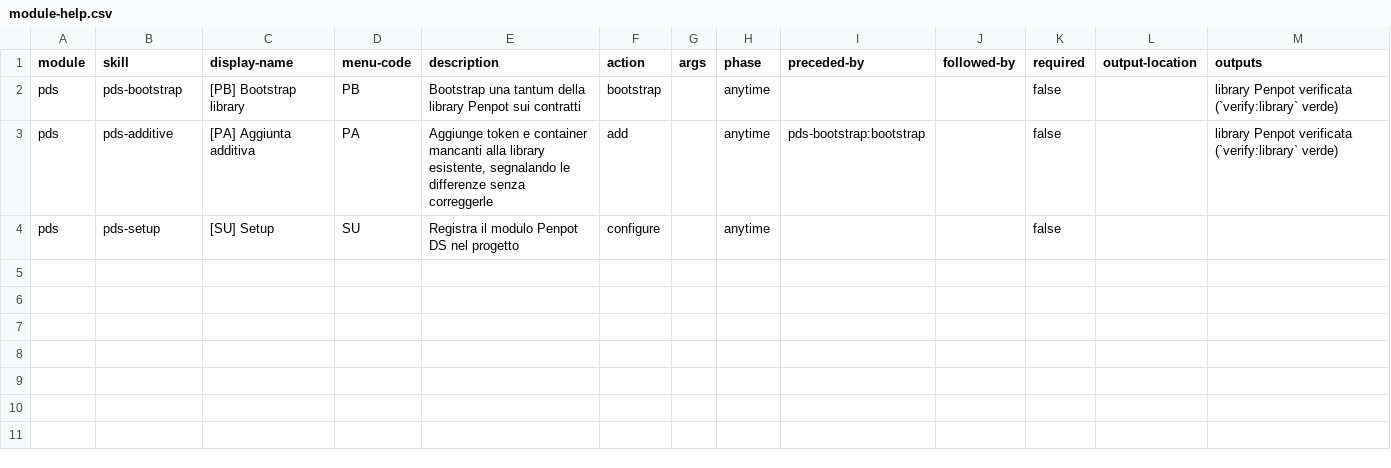
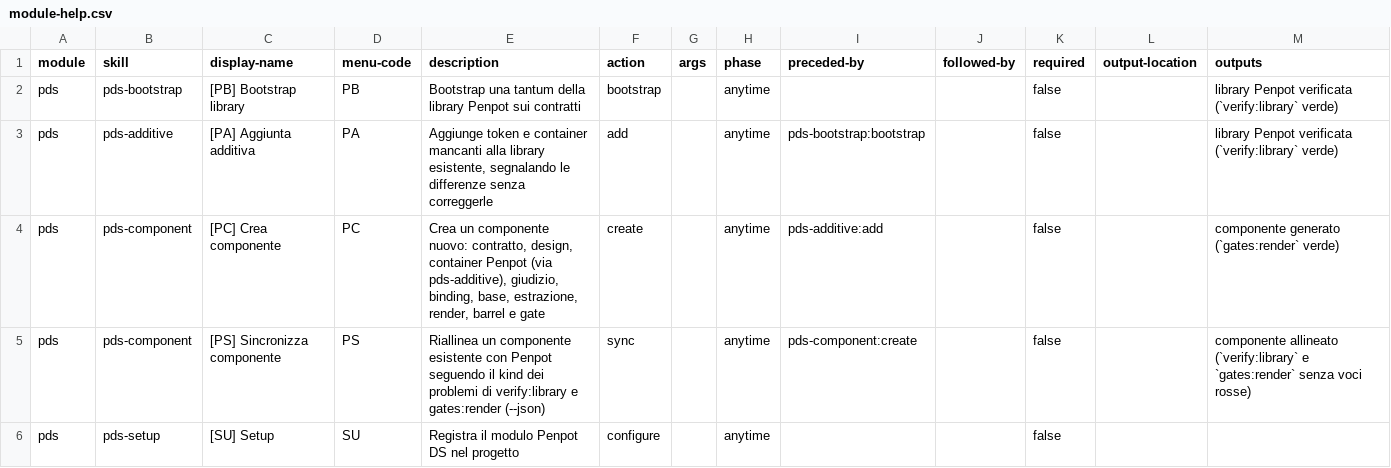
Before and after one commit to AlessandroPaciello/page-builder, a CSV file: .agents/skills/pds-setup/assets/module-help.csv, drawn as a sheet.

```diff
--- a/.agents/skills/pds-setup/assets/module-help.csv
+++ b/.agents/skills/pds-setup/assets/module-help.csv
@@ -3,2 +3,4 @@ pds,pds-bootstrap,[PB] Bootstrap library,PB,"Bootstrap una tantum della library
 pds,pds-additive,[PA] Aggiunta additiva,PA,"Aggiunge token e container mancanti alla library esistente, segnalando le differenze senza correggerle",add,,anytime,pds-bootstrap:bootstrap,,false,,"library Penpot verificata (`verify:library` verde)"
+pds,pds-component,[PC] Crea componente,PC,"Crea un componente nuovo: contratto, design, container Penpot (via pds-additive), giudizio, binding, base, estrazione, render, barrel e gate",create,,anytime,pds-additive:add,,false,,"componente generato (`gates:render` verde)"
+pds,pds-component,[PS] Sincronizza componente,PS,"Riallinea un componente esistente con Penpot seguendo il kind dei problemi di verify:library e gates:render (--json)",sync,,anytime,pds-component:create,,false,,"componente allineato (`verify:library` e `gates:render` senza voci rosse)"
 pds,pds-setup,[SU] Setup,SU,"Registra il modulo Penpot DS nel progetto",configure,,anytime,,,false,,
```
Also changed, not shown: .claude/skills/pds-setup/assets/module-help.csv, _bmad/_config/bmad-help.csv, 56 other files.
